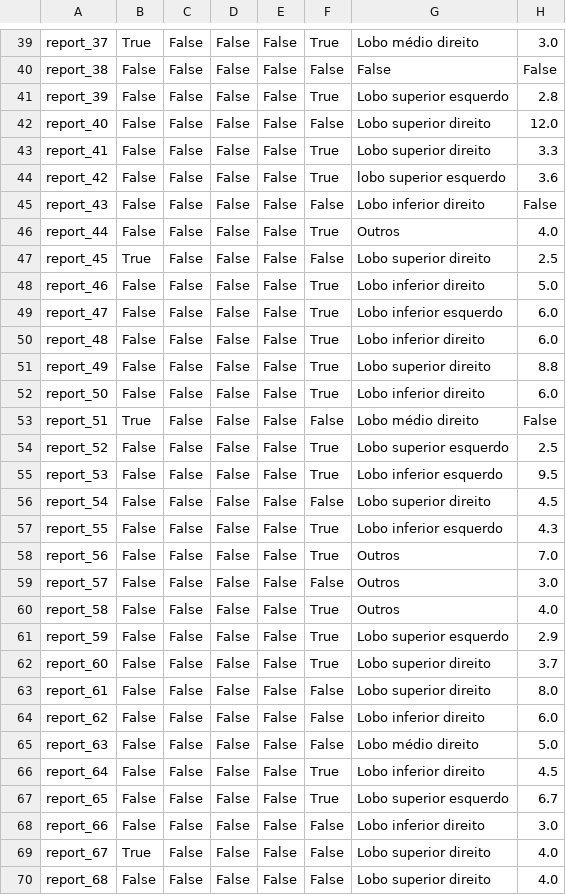
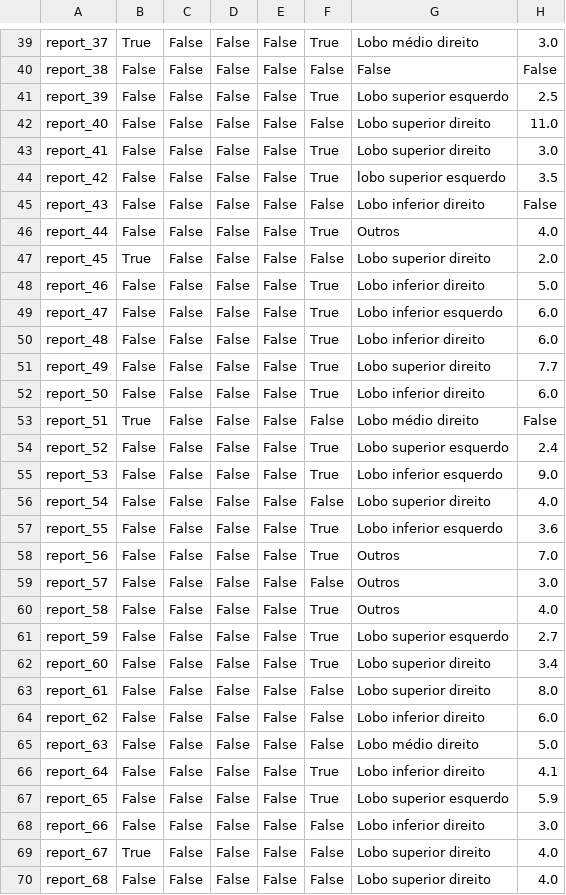
Before and after one commit to tarcisiolf/BiLSTM-CRF, a CSV file: data/bilstmcrf_results_post_processed.csv, drawn as a sheet; only a part is shown, gaps mark what is left out; the diff covers the shown part only.

Commit message:
raw: updated nodules size

```diff
--- a/data/bilstmcrf_results_post_processed.csv
+++ b/data/bilstmcrf_results_post_processed.csv
@@ -40,9 +40,9 @@ report_37,True,False,False,False,True,Lobo médio direito,3.0
 report_38,False,False,False,False,False,False,False
-report_39,False,False,False,False,True,Lobo superior esquerdo,2.8
-report_40,False,False,False,False,False,Lobo superior direito,12.0
-report_41,False,False,False,False,True,Lobo superior direito,3.3
-report_42,False,False,False,False,True,lobo superior esquerdo,3.6
+report_39,False,False,False,False,True,Lobo superior esquerdo,2.5
+report_40,False,False,False,False,False,Lobo superior direito,11.0
+report_41,False,False,False,False,True,Lobo superior direito,3.0
+report_42,False,False,False,False,True,lobo superior esquerdo,3.5
 report_43,False,False,False,False,False,Lobo inferior direito,False
 report_44,False,False,False,False,True,Outros,4.0
-report_45,True,False,False,False,False,Lobo superior direito,2.5
+report_45,True,False,False,False,False,Lobo superior direito,2.0
 report_46,False,False,False,False,True,Lobo inferior direito,5.0
@@ -50,9 +50,9 @@ report_47,False,False,False,False,True,Lobo inferior esquerdo,6.0
 report_48,False,False,False,False,True,Lobo inferior direito,6.0
-report_49,False,False,False,False,True,Lobo superior direito,8.8
+report_49,False,False,False,False,True,Lobo superior direito,7.7
 report_50,False,False,False,False,True,Lobo inferior direito,6.0
 report_51,True,False,False,False,False,Lobo médio direito,False
-report_52,False,False,False,False,True,Lobo superior esquerdo,2.5
-report_53,False,False,False,False,True,Lobo inferior esquerdo,9.5
-report_54,False,False,False,False,False,Lobo superior direito,4.5
-report_55,False,False,False,False,True,Lobo inferior esquerdo,4.3
+report_52,False,False,False,False,True,Lobo superior esquerdo,2.4
+report_53,False,False,False,False,True,Lobo inferior esquerdo,9.0
+report_54,False,False,False,False,False,Lobo superior direito,4.0
+report_55,False,False,False,False,True,Lobo inferior esquerdo,3.6
 report_56,False,False,False,False,True,Outros,7.0
@@ -60,4 +60,4 @@ report_57,False,False,False,False,False,Outros,3.0
 report_58,False,False,False,False,True,Outros,4.0
-report_59,False,False,False,False,True,Lobo superior esquerdo,2.9
-report_60,False,False,False,False,True,Lobo superior direito,3.7
+report_59,False,False,False,False,True,Lobo superior esquerdo,2.7
+report_60,False,False,False,False,True,Lobo superior direito,3.4
 report_61,False,False,False,False,False,Lobo superior direito,8.0
@@ -65,4 +65,4 @@ report_62,False,False,False,False,False,Lobo inferior direito,6.0
 report_63,False,False,False,False,False,Lobo médio direito,5.0
-report_64,False,False,False,False,True,Lobo inferior direito,4.5
-report_65,False,False,False,False,True,Lobo superior esquerdo,6.7
+report_64,False,False,False,False,True,Lobo inferior direito,4.1
+report_65,False,False,False,False,True,Lobo superior esquerdo,5.9
 report_66,False,False,False,False,False,Lobo inferior direito,3.0
```
Also changed, not shown: 26 edited cells elsewhere in this file.
